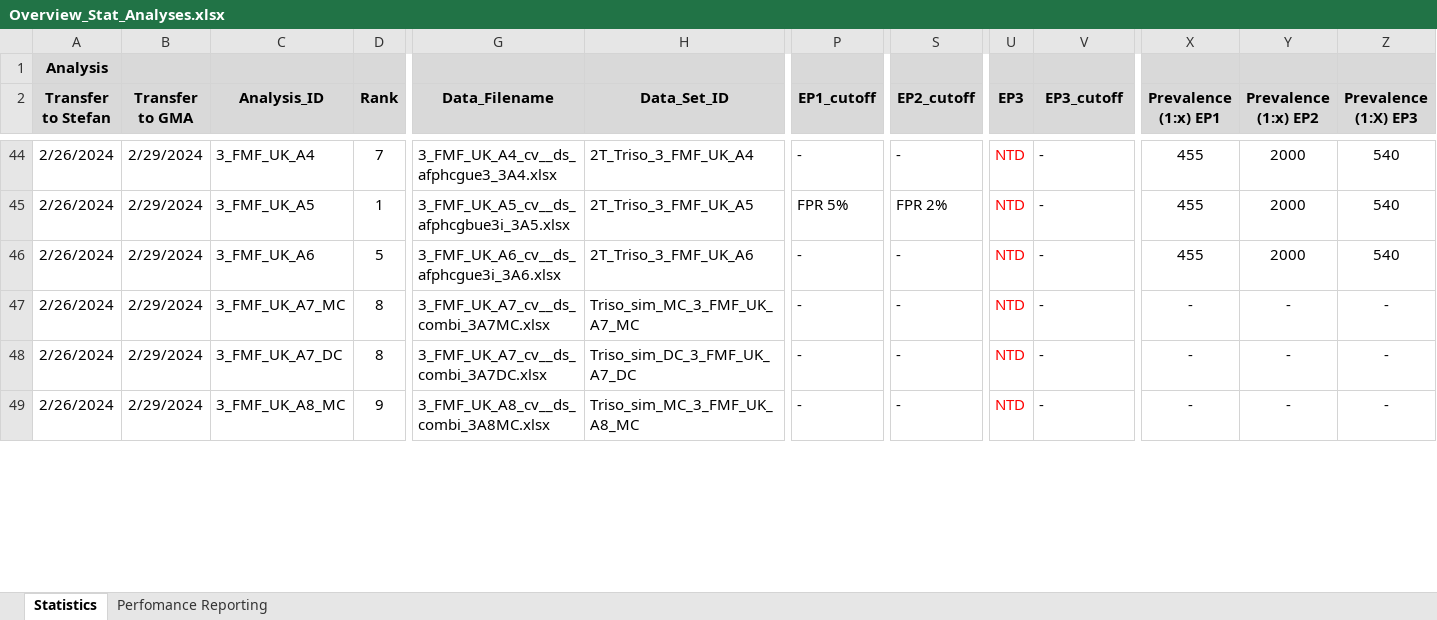
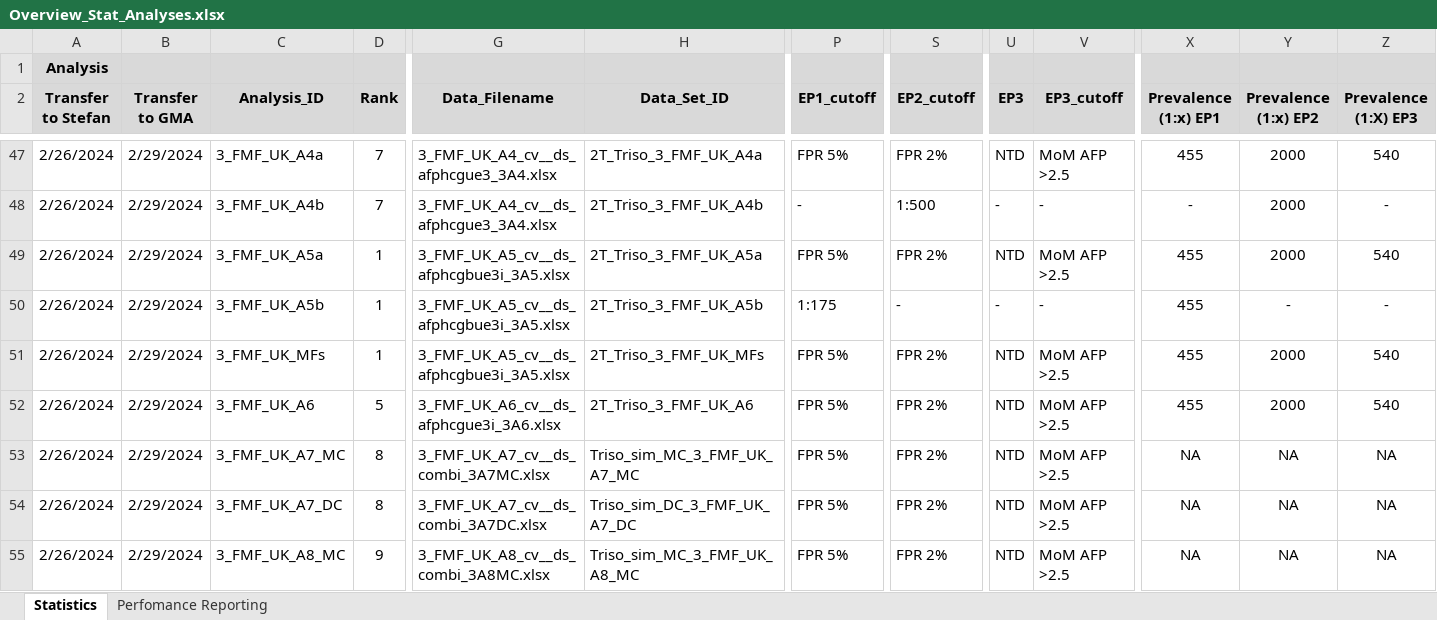
Before and after one commit to stefgehrig/fsp_validation, an Excel workbook: FSP_Exchange/data/Overview_Stat_Analyses.xlsx, sheet Statistics, drawn as a sheet; only a part is shown, gaps mark what is left out; values as stored, in another font and other column widths than the file's, no borders; conditional formats not drawn; addresses are those after the commit; rows hold the shown columns only; the diff covers the shown part only; the diff names each change by its address in the sheet, - before the commit and + after, or states it on an @@ line.

```diff
--- a/FSP_Exchange/data/Overview_Stat_Analyses.xlsx (sheet Statistics)
+++ b/FSP_Exchange/data/Overview_Stat_Analyses.xlsx (sheet Statistics)
-C47 (Analysis_ID): 3_FMF_UK_A4
+C47 (Analysis_ID): 3_FMF_UK_A4a
-H47 (Data_Set_ID): 2T_Triso_3_FMF_UK_A4
+H47 (Data_Set_ID): 2T_Triso_3_FMF_UK_A4a
-P47 (EP1_cutoff): -
+P47 (EP1_cutoff): FPR 5%
-S47 (EP2_cutoff): -
+S47 (EP2_cutoff): FPR 2%
-U47 text colour: #FF0000
+U47 text colour: black
-V47 (EP3_cutoff): -
+V47 (EP3_cutoff): MoM AFP >2.5
+row 48: 2/26/2024 | 2/29/2024 | 3_FMF_UK_A4b | 7 | 3_FMF_UK_A4_cv__ds_afphcgue3_3A4.xlsx | 2T_Triso_3_FMF_UK_A4b | - | 1:500 | - | - | - | 2000 | -
-C49 (Analysis_ID): 3_FMF_UK_A5
+C49 (Analysis_ID): 3_FMF_UK_A5a
-H49 (Data_Set_ID): 2T_Triso_3_FMF_UK_A5
+H49 (Data_Set_ID): 2T_Triso_3_FMF_UK_A5a
-U49 text colour: #FF0000
+U49 text colour: black
-V49 (EP3_cutoff): -
+V49 (EP3_cutoff): MoM AFP >2.5
+row 50: 2/26/2024 | 2/29/2024 | 3_FMF_UK_A5b | 1 | 3_FMF_UK_A5_cv__ds_afphcgbue3i_3A5.xlsx | 2T_Triso_3_FMF_UK_A5b | 1:175 | - | - | - | 455 | - | -
+row 51: 2/26/2024 | 2/29/2024 | 3_FMF_UK_MFs | 1 | 3_FMF_UK_A5_cv__ds_afphcgbue3i_3A5.xlsx | 2T_Triso_3_FMF_UK_MFs | FPR 5% | FPR 2% | NTD | MoM AFP >2.5 | 455 | 2000 | 540
-P52:P55 (EP1_cutoff): -
+P52:P55 (EP1_cutoff): FPR 5%
-S52:S55 (EP2_cutoff): -
+S52:S55 (EP2_cutoff): FPR 2%
-U52:U55 text colour: #FF0000
+U52:U55 text colour: black
-V52:V55 (EP3_cutoff): -
+V52:V55 (EP3_cutoff): MoM AFP >2.5
-X53:X55 (Prevalence (1:x) EP1): -
+X53:X55 (Prevalence (1:x) EP1): NA
-Y53:Y55 (Prevalence (1:x) EP2): -
+Y53:Y55 (Prevalence (1:x) EP2): NA
-Z53:Z55 (Prevalence (1:X) EP3): -
+Z53:Z55 (Prevalence (1:X) EP3): NA
```
Also changed, not shown: 3 added rows, 114 edited cells and cell formats elsewhere in this sheet, formulas that keep their value, FSP_Exchange/data/Trisomy/1_FMF_DE_cv__ds_ntphcgbnb_1A2.xlsx, FSP_Exchange/data/Trisomy/2_FMF_UK_A1_cv__ds_ntphcgb_2A1.xlsx, 21 other files.
